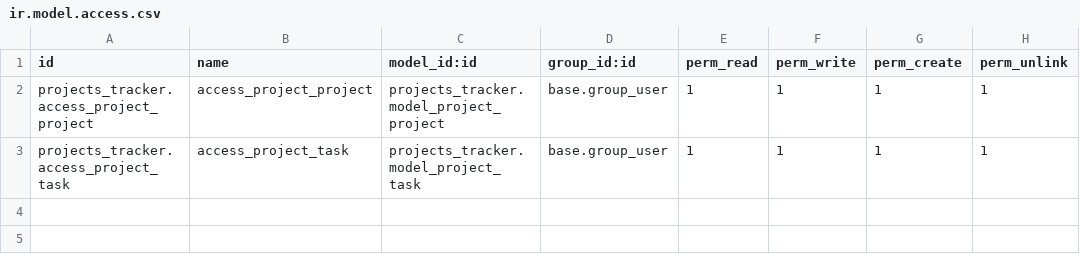
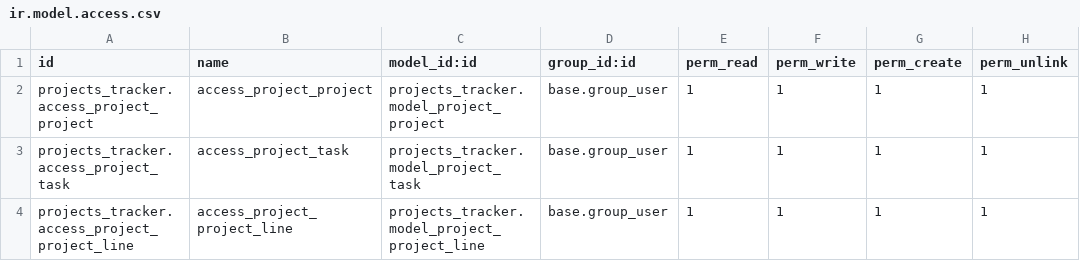
Before and after one commit to selim-doodle/odoo17-pratice-project, a CSV file: projects_tracker/security/ir.model.access.csv, drawn as a sheet; the diff names each change by its address in the sheet, - before the commit and + after, or states it on an @@ line.

Commit message:
Now data are comming in our project from our custom model(task.py)

```diff
--- a/projects_tracker/security/ir.model.access.csv
+++ b/projects_tracker/security/ir.model.access.csv
+row 4: projects_tracker.access_project_project_line | access_project_project_line | projects_tracker.model_project_project_line | base.group_user | 1 | 1 | 1 | 1
```
Also changed, not shown: 5 other files.
